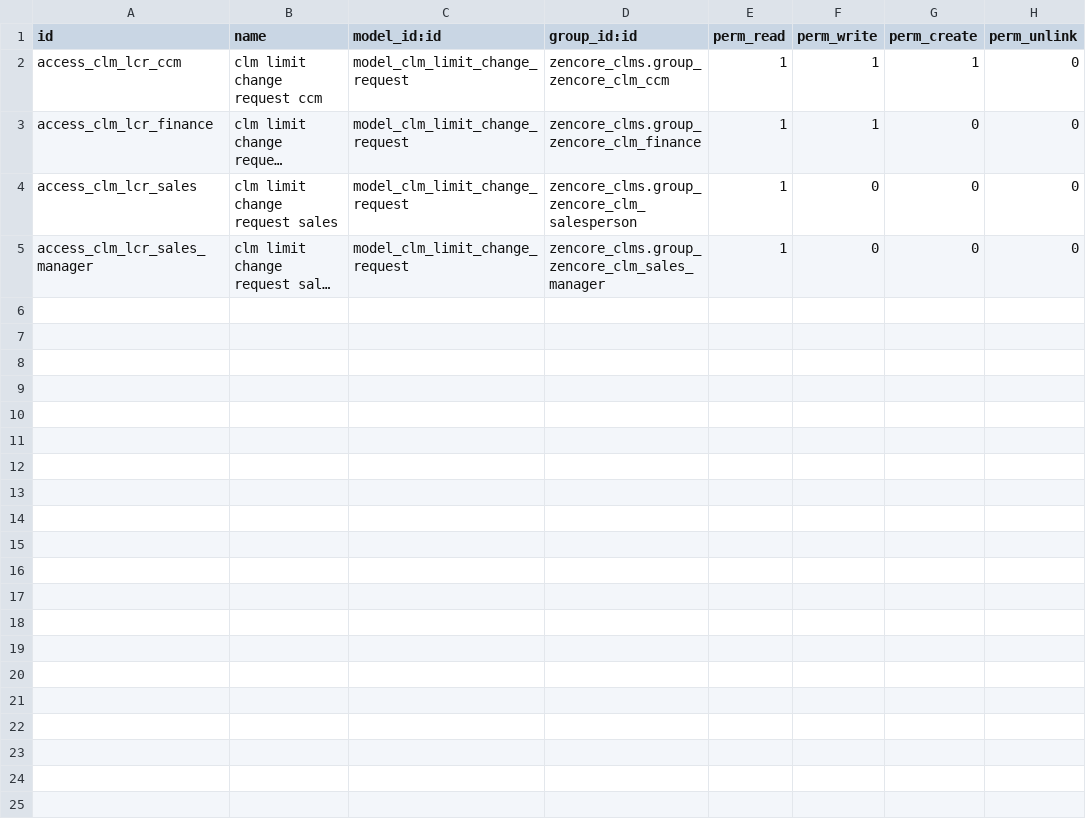
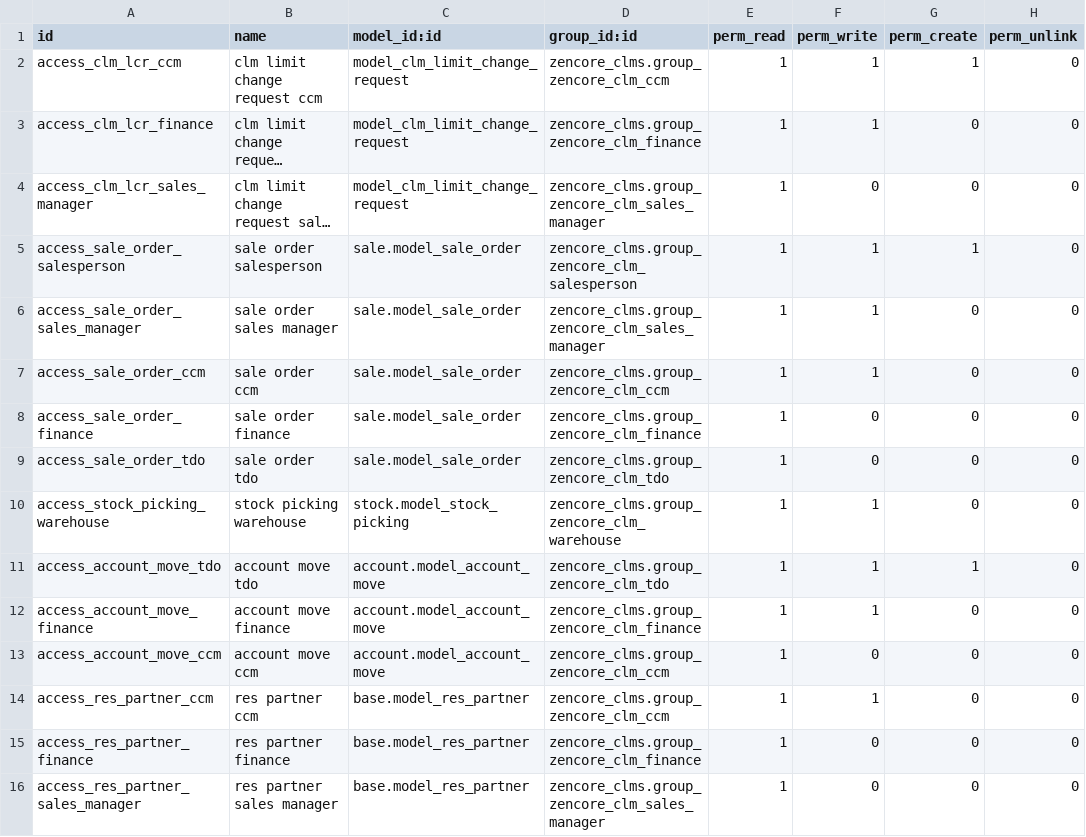
Before and after one commit to madhusudanraymilton/test, a CSV file: zencore_clms/security/ir.model.access.csv, drawn as a sheet; long unchanged cells end in …; removed rows and columns are numbered as before the commit, all else as after; the diff names each change by its address in the sheet, - before the commit and + after, or states it on an @@ line.

```diff
--- a/zencore_clms/security/ir.model.access.csv
+++ b/zencore_clms/security/ir.model.access.csv
-row 4: access_clm_lcr_sales | clm limit change request sales | model_clm_limit_change_request | zencore_clms.group_zencore_clm_salesperson | 1 | 0 | 0 | 0
+row 5: access_sale_order_salesperson | sale order salesperson | sale.model_sale_order | zencore_clms.group_zencore_clm_salesperson | 1 | 1 | 1 | 0
+row 6: access_sale_order_sales_manager | sale order sales manager | sale.model_sale_order | zencore_clms.group_zencore_clm_sales_manager | 1 | 1 | 0 | 0
+row 7: access_sale_order_ccm | sale order ccm | sale.model_sale_order | zencore_clms.group_zencore_clm_ccm | 1 | 1 | 0 | 0
+row 8: access_sale_order_finance | sale order finance | sale.model_sale_order | zencore_clms.group_zencore_clm_finance | 1 | 0 | 0 | 0
+row 9: access_sale_order_tdo | sale order tdo | sale.model_sale_order | zencore_clms.group_zencore_clm_tdo | 1 | 0 | 0 | 0
+row 10: access_stock_picking_warehouse | stock picking warehouse | stock.model_stock_picking | zencore_clms.group_zencore_clm_warehouse | 1 | 1 | 0 | 0
+row 11: access_account_move_tdo | account move tdo | account.model_account_move | zencore_clms.group_zencore_clm_tdo | 1 | 1 | 1 | 0
+row 12: access_account_move_finance | account move finance | account.model_account_move | zencore_clms.group_zencore_clm_finance | 1 | 1 | 0 | 0
+row 13: access_account_move_ccm | account move ccm | account.model_account_move | zencore_clms.group_zencore_clm_ccm | 1 | 0 | 0 | 0
+row 14: access_res_partner_ccm | res partner ccm | base.model_res_partner | zencore_clms.group_zencore_clm_ccm | 1 | 1 | 0 | 0
+row 15: access_res_partner_finance | res partner finance | base.model_res_partner | zencore_clms.group_zencore_clm_finance | 1 | 0 | 0 | 0
+row 16: access_res_partner_sales_manager | res partner sales manager | base.model_res_partner | zencore_clms.group_zencore_clm_sales_manager | 1 | 0 | 0 | 0
```
Also changed, not shown: 12 other files.
